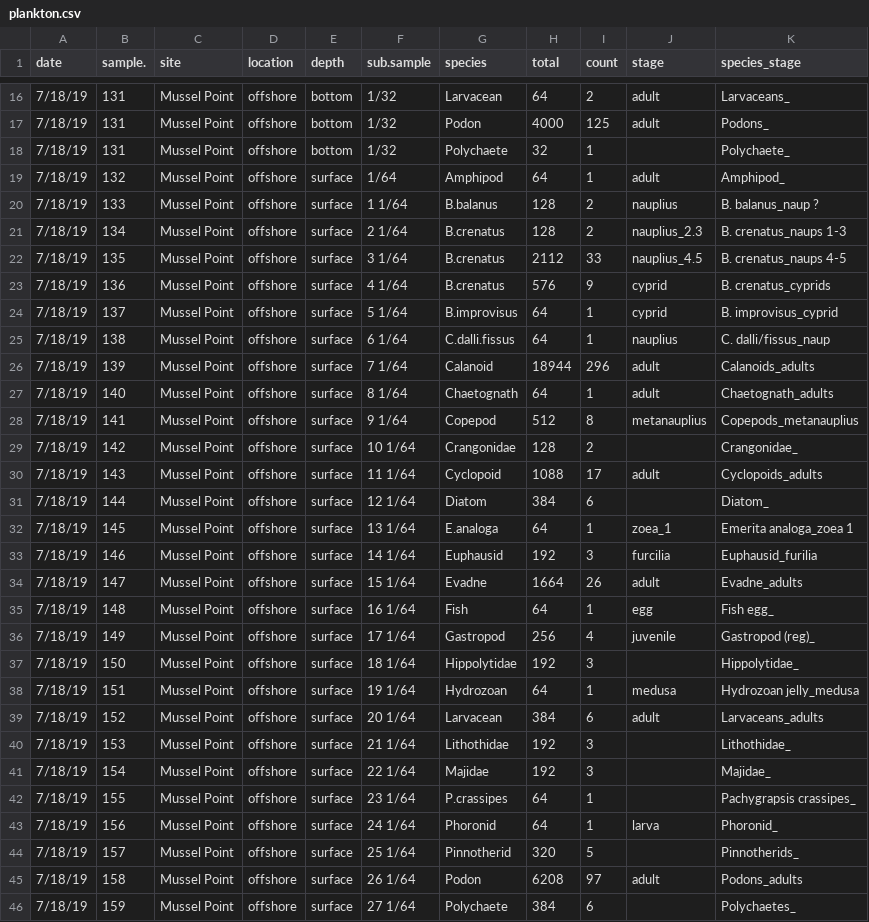
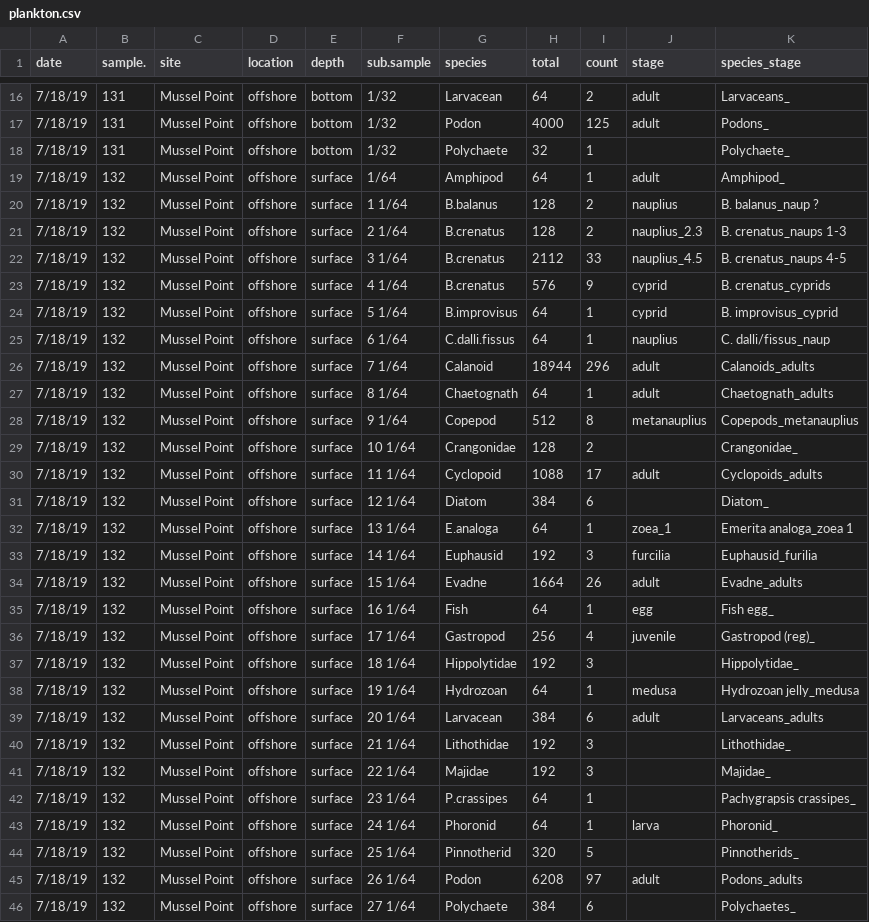
Before and after one commit to hjkilleen/fronts, a CSV file: data/biology/plankton.csv, drawn as a sheet; only a part is shown, gaps mark what is left out; the diff covers the shown part only.

```diff
--- a/data/biology/plankton.csv
+++ b/data/biology/plankton.csv
@@ -19,28 +19,28 @@ date,sample.,site,location,depth,sub.sample,species,total,count,stage,species_st
 7/18/19,132,Mussel Point,offshore,surface,   1/64 ,Amphipod,64,1,adult,Amphipod_
-7/18/19,133,Mussel Point,offshore,surface,1   1/64 ,B.balanus,128,2,nauplius,B. balanus_naup ?
-7/18/19,134,Mussel Point,offshore,surface,2   1/64 ,B.crenatus,128,2,nauplius_2.3,B. crenatus_naups 1-3
-7/18/19,135,Mussel Point,offshore,surface,3   1/64 ,B.crenatus,2112,33,nauplius_4.5,B. crenatus_naups 4-5
-7/18/19,136,Mussel Point,offshore,surface,4   1/64 ,B.crenatus,576,9,cyprid,B. crenatus_cyprids
-7/18/19,137,Mussel Point,offshore,surface,5   1/64 ,B.improvisus,64,1,cyprid,B. improvisus_cyprid
-7/18/19,138,Mussel Point,offshore,surface,6   1/64 ,C.dalli.fissus,64,1,nauplius,C. dalli/fissus_naup
-7/18/19,139,Mussel Point,offshore,surface,7   1/64 ,Calanoid,18944,296,adult,Calanoids_adults
-7/18/19,140,Mussel Point,offshore,surface,8   1/64 ,Chaetognath,64,1,adult,Chaetognath_adults
-7/18/19,141,Mussel Point,offshore,surface,9   1/64 ,Copepod,512,8,metanauplius,Copepods_metanauplius
-7/18/19,142,Mussel Point,offshore,surface,10   1/64 ,Crangonidae,128,2,,Crangonidae_
-7/18/19,143,Mussel Point,offshore,surface,11   1/64 ,Cyclopoid,1088,17,adult,Cyclopoids_adults
-7/18/19,144,Mussel Point,offshore,surface,12   1/64 ,Diatom,384,6,,Diatom_
-7/18/19,145,Mussel Point,offshore,surface,13   1/64 ,E.analoga,64,1,zoea_1,Emerita analoga_zoea 1
-7/18/19,146,Mussel Point,offshore,surface,14   1/64 ,Euphausid,192,3,furcilia,Euphausid_furilia
-7/18/19,147,Mussel Point,offshore,surface,15   1/64 ,Evadne,1664,26,adult,Evadne_adults
-7/18/19,148,Mussel Point,offshore,surface,16   1/64 ,Fish,64,1,egg,Fish egg_
-7/18/19,149,Mussel Point,offshore,surface,17   1/64 ,Gastropod,256,4,juvenile,Gastropod (reg)_
-7/18/19,150,Mussel Point,offshore,surface,18   1/64 ,Hippolytidae,192,3,,Hippolytidae_
-7/18/19,151,Mussel Point,offshore,surface,19   1/64 ,Hydrozoan,64,1,medusa,Hydrozoan jelly_medusa
-7/18/19,152,Mussel Point,offshore,surface,20   1/64 ,Larvacean,384,6,adult,Larvaceans_adults
-7/18/19,153,Mussel Point,offshore,surface,21   1/64 ,Lithothidae,192,3,,Lithothidae_
-7/18/19,154,Mussel Point,offshore,surface,22   1/64 ,Majidae,192,3,,Majidae_
-7/18/19,155,Mussel Point,offshore,surface,23   1/64 ,P.crassipes,64,1,,Pachygrapsis crassipes_
-7/18/19,156,Mussel Point,offshore,surface,24   1/64 ,Phoronid,64,1,larva,Phoronid_
-7/18/19,157,Mussel Point,offshore,surface,25   1/64 ,Pinnotherid,320,5,,Pinnotherids_
-7/18/19,158,Mussel Point,offshore,surface,26   1/64 ,Podon,6208,97,adult,Podons_adults
-7/18/19,159,Mussel Point,offshore,surface,27   1/64 ,Polychaete,384,6,,Polychaetes_
+7/18/19,132,Mussel Point,offshore,surface,1   1/64 ,B.balanus,128,2,nauplius,B. balanus_naup ?
+7/18/19,132,Mussel Point,offshore,surface,2   1/64 ,B.crenatus,128,2,nauplius_2.3,B. crenatus_naups 1-3
+7/18/19,132,Mussel Point,offshore,surface,3   1/64 ,B.crenatus,2112,33,nauplius_4.5,B. crenatus_naups 4-5
+7/18/19,132,Mussel Point,offshore,surface,4   1/64 ,B.crenatus,576,9,cyprid,B. crenatus_cyprids
+7/18/19,132,Mussel Point,offshore,surface,5   1/64 ,B.improvisus,64,1,cyprid,B. improvisus_cyprid
+7/18/19,132,Mussel Point,offshore,surface,6   1/64 ,C.dalli.fissus,64,1,nauplius,C. dalli/fissus_naup
+7/18/19,132,Mussel Point,offshore,surface,7   1/64 ,Calanoid,18944,296,adult,Calanoids_adults
+7/18/19,132,Mussel Point,offshore,surface,8   1/64 ,Chaetognath,64,1,adult,Chaetognath_adults
+7/18/19,132,Mussel Point,offshore,surface,9   1/64 ,Copepod,512,8,metanauplius,Copepods_metanauplius
+7/18/19,132,Mussel Point,offshore,surface,10   1/64 ,Crangonidae,128,2,,Crangonidae_
+7/18/19,132,Mussel Point,offshore,surface,11   1/64 ,Cyclopoid,1088,17,adult,Cyclopoids_adults
+7/18/19,132,Mussel Point,offshore,surface,12   1/64 ,Diatom,384,6,,Diatom_
+7/18/19,132,Mussel Point,offshore,surface,13   1/64 ,E.analoga,64,1,zoea_1,Emerita analoga_zoea 1
+7/18/19,132,Mussel Point,offshore,surface,14   1/64 ,Euphausid,192,3,furcilia,Euphausid_furilia
+7/18/19,132,Mussel Point,offshore,surface,15   1/64 ,Evadne,1664,26,adult,Evadne_adults
+7/18/19,132,Mussel Point,offshore,surface,16   1/64 ,Fish,64,1,egg,Fish egg_
+7/18/19,132,Mussel Point,offshore,surface,17   1/64 ,Gastropod,256,4,juvenile,Gastropod (reg)_
+7/18/19,132,Mussel Point,offshore,surface,18   1/64 ,Hippolytidae,192,3,,Hippolytidae_
+7/18/19,132,Mussel Point,offshore,surface,19   1/64 ,Hydrozoan,64,1,medusa,Hydrozoan jelly_medusa
+7/18/19,132,Mussel Point,offshore,surface,20   1/64 ,Larvacean,384,6,adult,Larvaceans_adults
+7/18/19,132,Mussel Point,offshore,surface,21   1/64 ,Lithothidae,192,3,,Lithothidae_
+7/18/19,132,Mussel Point,offshore,surface,22   1/64 ,Majidae,192,3,,Majidae_
+7/18/19,132,Mussel Point,offshore,surface,23   1/64 ,P.crassipes,64,1,,Pachygrapsis crassipes_
+7/18/19,132,Mussel Point,offshore,surface,24   1/64 ,Phoronid,64,1,larva,Phoronid_
+7/18/19,132,Mussel Point,offshore,surface,25   1/64 ,Pinnotherid,320,5,,Pinnotherids_
+7/18/19,132,Mussel Point,offshore,surface,26   1/64 ,Podon,6208,97,adult,Podons_adults
+7/18/19,132,Mussel Point,offshore,surface,27   1/64 ,Polychaete,384,6,,Polychaetes_
```
Also changed, not shown: 2 edited cells elsewhere in this file, 5 other files.
